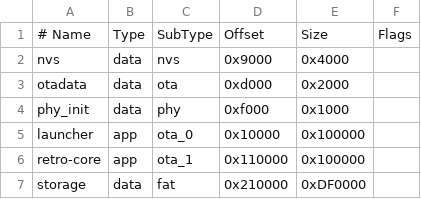
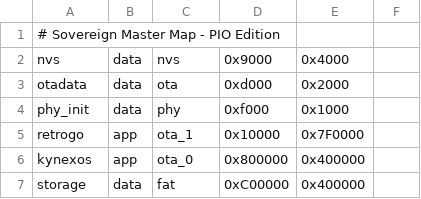
Before and after one commit to muhammed251210ai/kynexos, a CSV file: partitions.csv, drawn as a sheet; removed rows and columns are numbered as before the commit, all else as after; the diff names each change by its address in the sheet, - before the commit and + after, or states it on an @@ line.

Commit message:
Update partitions.csv

```diff
--- a/partitions.csv
+++ b/partitions.csv
-row 1: # Name | Type | SubType | Offset | Size | Flags
+row 1: # Sovereign Master Map - PIO Edition
-row 5: launcher | app | ota_0 | 0x10000 | 0x100000
-A5: retro-core
+A5: retrogo
-D5: 0x110000
+D5: 0x10000
-E5: 0x100000
+E5: 0x7F0000
+row 6: kynexos | app | ota_0 | 0x800000 | 0x400000
-D7: 0x210000
+D7: 0xC00000
-E7: 0xDF0000
+E7: 0x400000
```
